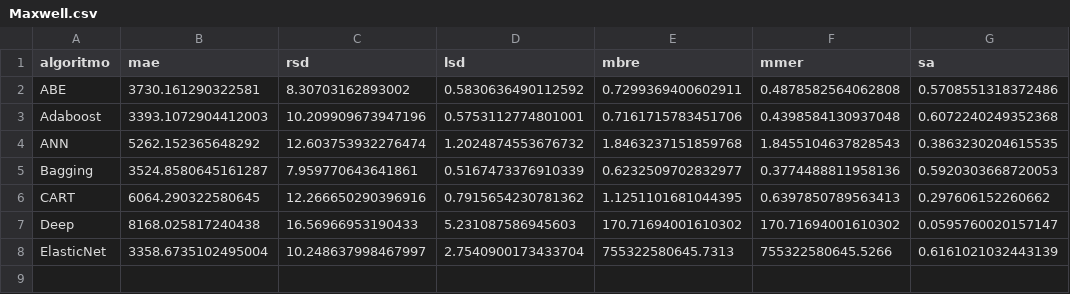
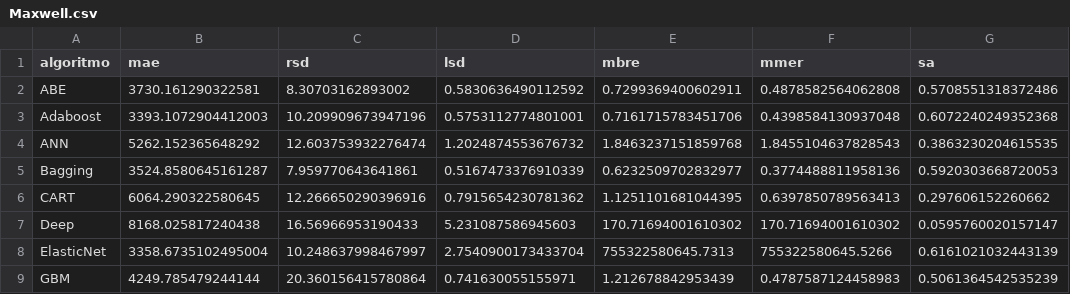
Before and after one commit to albertofernandezs/machine-learning, a CSV file: actualizacion/Maxwell.csv, drawn as a sheet; the diff names each change by its address in the sheet, - before the commit and + after, or states it on an @@ line.

Commit message:
Guardado de resultados

```diff
--- a/actualizacion/Maxwell.csv
+++ b/actualizacion/Maxwell.csv
+row 9: GBM | 4249.785479244144 | 20.360156415780864 | 0.741630055155971 | 1.212678842953439 | 0.4787587124458983 | 0.5061364542535239
```
